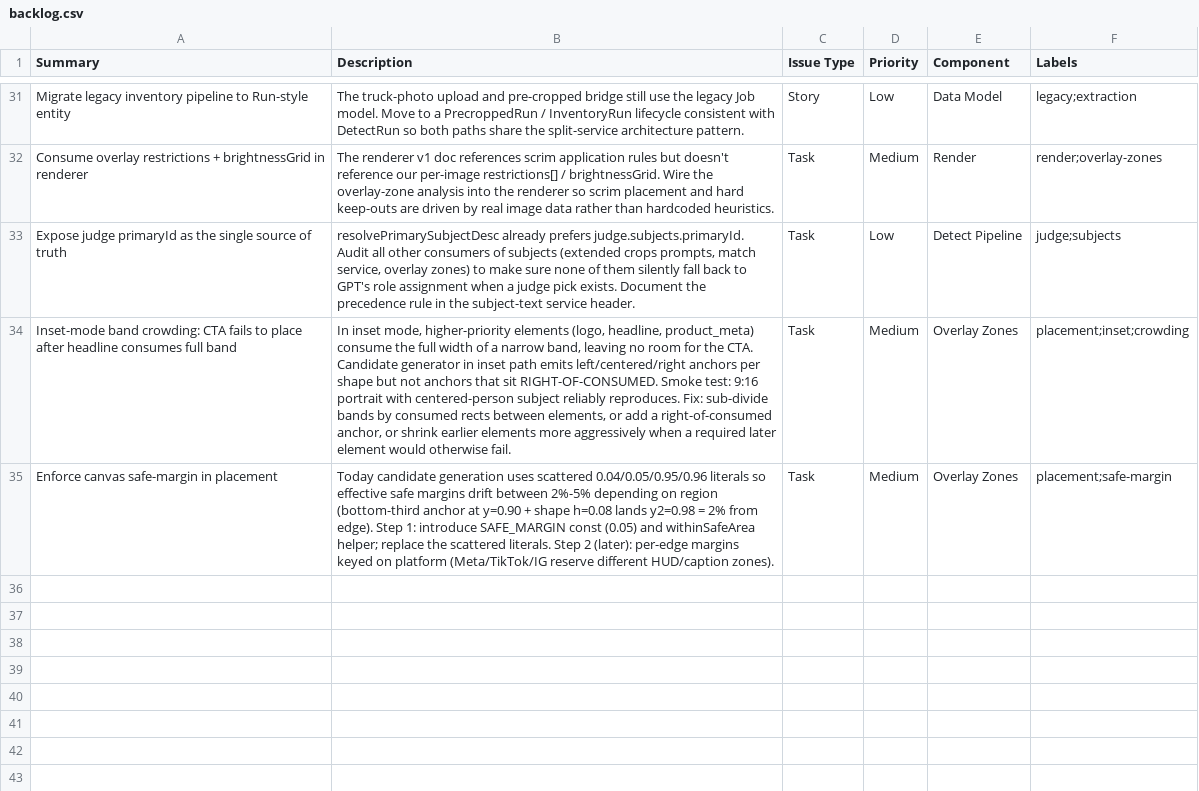
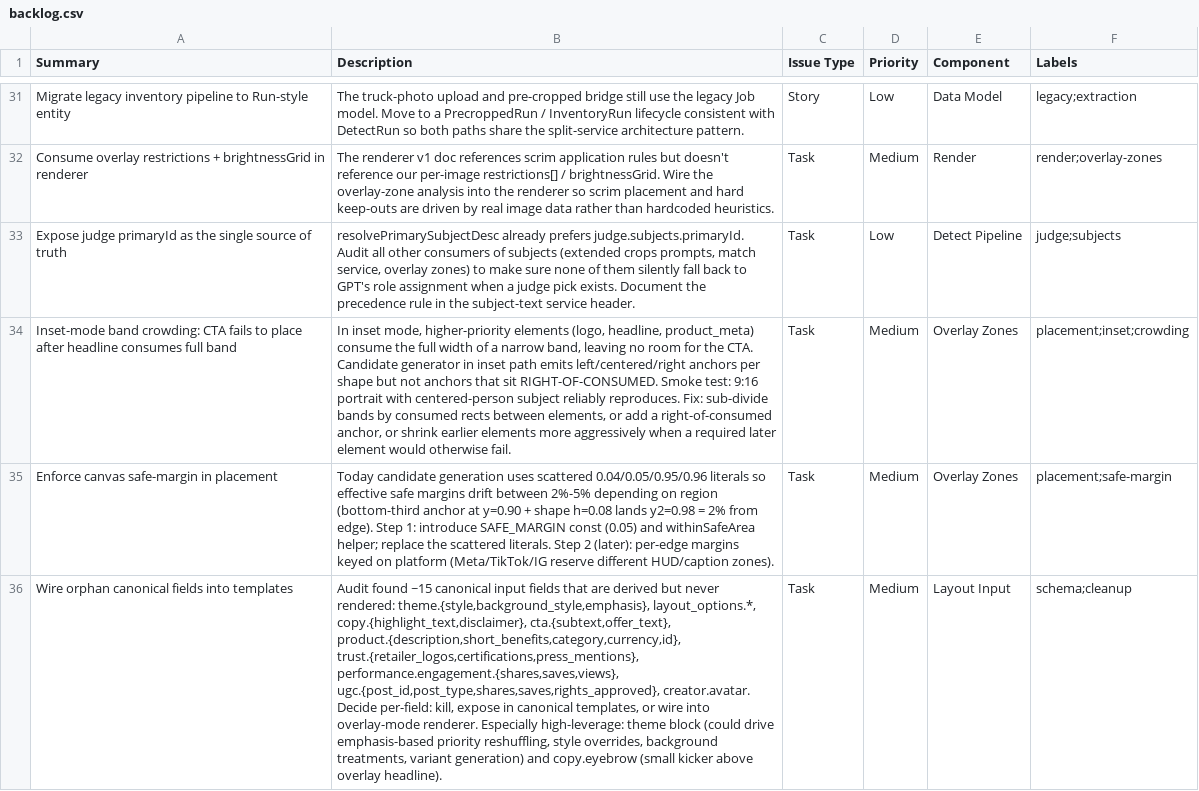
Before and after one commit to madecastro/liquidretail_backend, a CSV file: docs/backlog.csv, drawn as a sheet; only a part is shown, gaps mark what is left out; the diff names each change by its address in the sheet, - before the commit and + after, or states it on an @@ line.

```diff
--- a/docs/backlog.csv
+++ b/docs/backlog.csv
+row 36: Wire orphan canonical fields into templates | Audit found ~15 canonical input fields that are derived but never rendered: theme.{style,background_style,emphasis}, layout_options.*, copy.{highlight_text,disclaimer}, cta.{subtext,offer_text}, product.{description,short_benefits,category,currency,id}, trust.{retailer_logos,certifications,press_mentions}, performance.engagement.{shares,saves,views}, ugc.{post_id,post_type,shares,saves,rights_approved}, creator.avatar. Decide per-field: kill, expose in canonical templates, or wire into overlay-mode renderer. Especially high-leverage: theme block (could drive emphasis-based priority reshuffling, style overrides, background treatments, variant generation) and copy.eyebrow (small kicker above overlay headline). | Task | Medium | Layout Input | schema;cleanup
```
